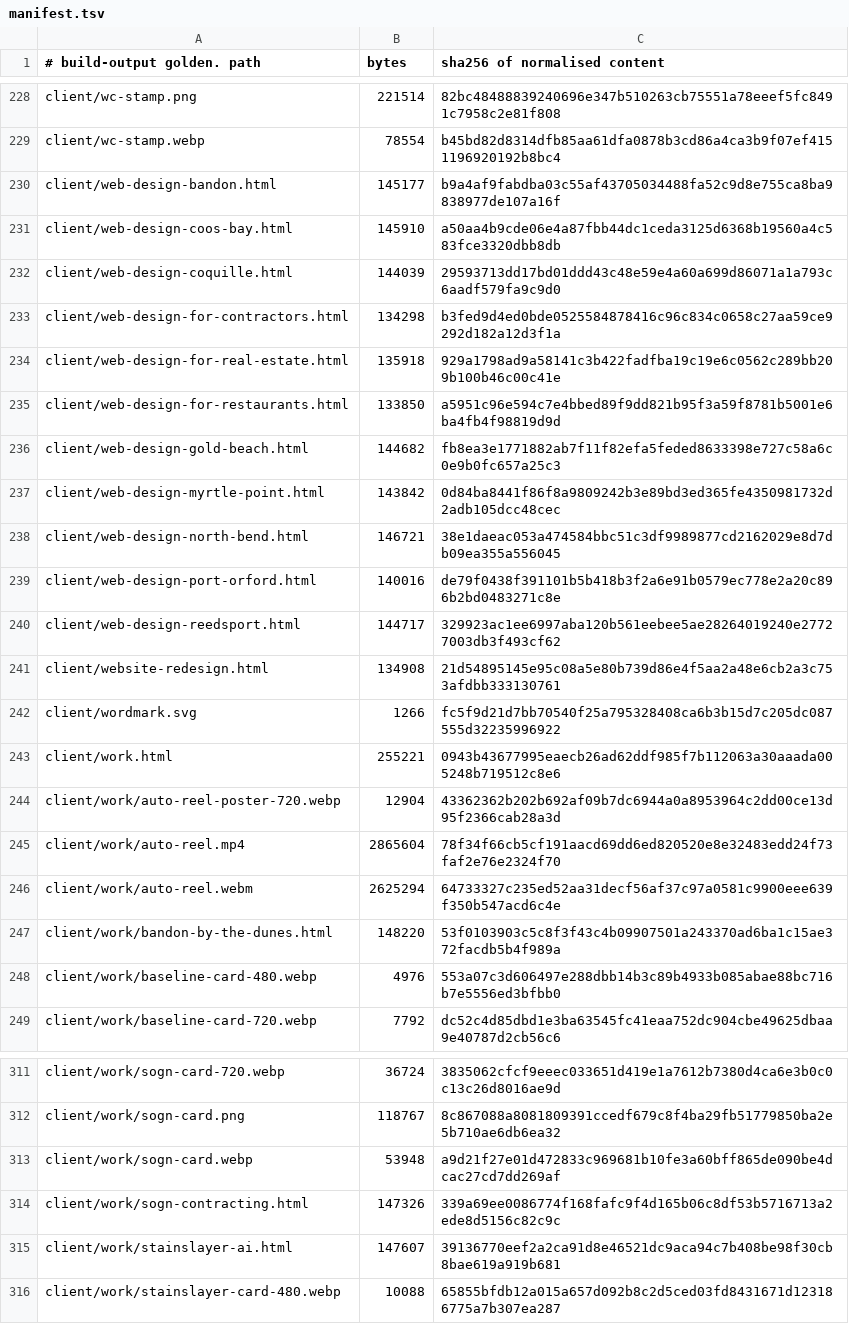
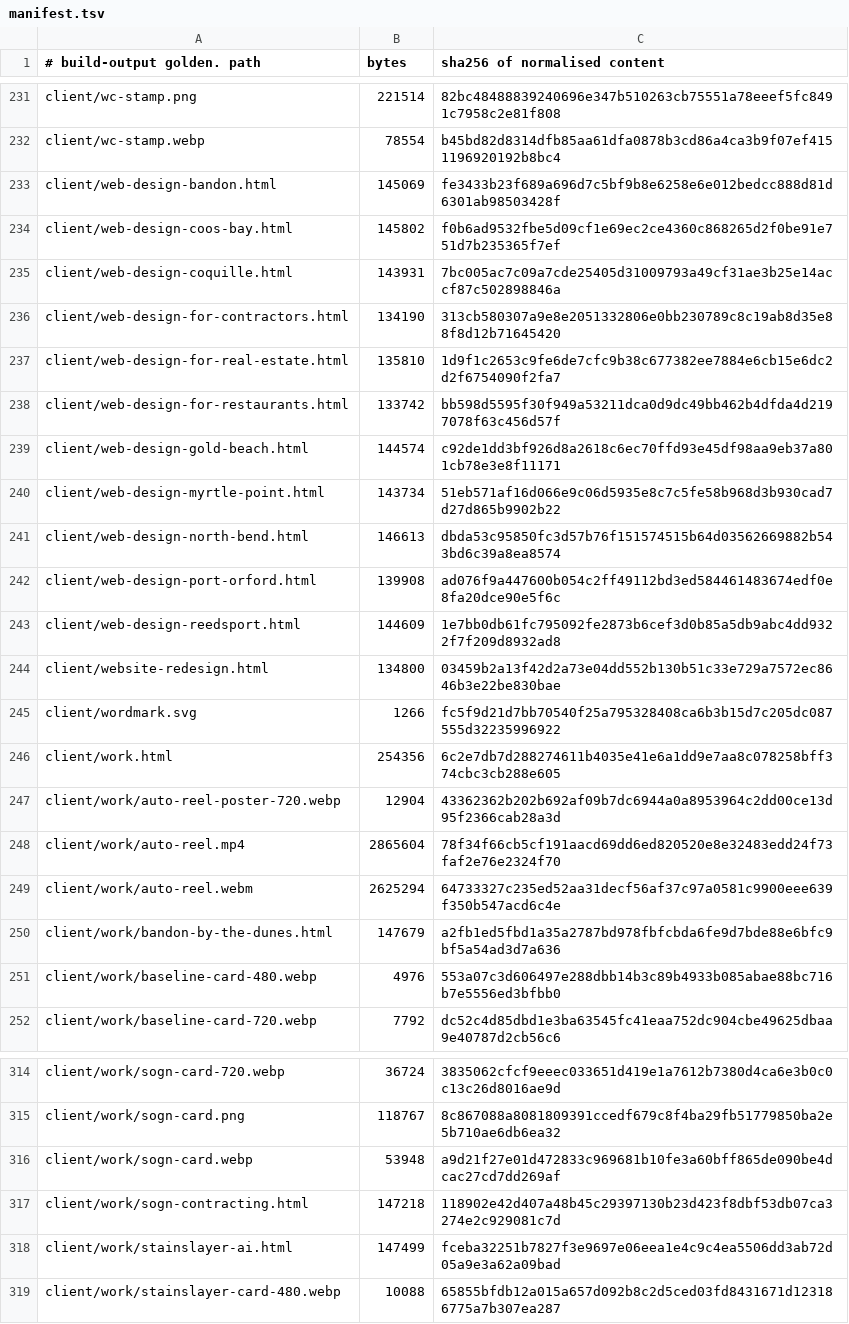
Before and after one commit to Preston2012/winterscode, a TSV file: .goldens/manifest.tsv, drawn as a sheet; only a part is shown, gaps mark what is left out; the diff covers the shown part only.

```diff
--- a/.goldens/manifest.tsv
+++ b/.goldens/manifest.tsv
@@ -229,16 +232,16 @@ client/wc-stamp.png	221514	82bc48488839240696e347b510263cb75551a78eeef5fc8491c79
 client/wc-stamp.webp	78554	b45bd82d8314dfb85aa61dfa0878b3cd86a4ca3b9f07ef4151196920192b8bc4
-client/web-design-bandon.html	145177	b9a4af9fabdba03c55af43705034488fa52c9d8e755ca8ba9838977de107a16f
-client/web-design-coos-bay.html	145910	a50aa4b9cde06e4a87fbb44dc1ceda3125d6368b19560a4c583fce3320dbb8db
-client/web-design-coquille.html	144039	29593713dd17bd01ddd43c48e59e4a60a699d86071a1a793c6aadf579fa9c9d0
-client/web-design-for-contractors.html	134298	b3fed9d4ed0bde0525584878416c96c834c0658c27aa59ce9292d182a12d3f1a
-client/web-design-for-real-estate.html	135918	929a1798ad9a58141c3b422fadfba19c19e6c0562c289bb209b100b46c00c41e
-client/web-design-for-restaurants.html	133850	a5951c96e594c7e4bbed89f9dd821b95f3a59f8781b5001e6ba4fb4f98819d9d
-client/web-design-gold-beach.html	144682	fb8ea3e1771882ab7f11f82efa5feded8633398e727c58a6c0e9b0fc657a25c3
-client/web-design-myrtle-point.html	143842	0d84ba8441f86f8a9809242b3e89bd3ed365fe4350981732d2adb105dcc48cec
-client/web-design-north-bend.html	146721	38e1daeac053a474584bbc51c3df9989877cd2162029e8d7db09ea355a556045
-client/web-design-port-orford.html	140016	de79f0438f391101b5b418b3f2a6e91b0579ec778e2a20c896b2bd0483271c8e
-client/web-design-reedsport.html	144717	329923ac1ee6997aba120b561eebee5ae28264019240e27727003db3f493cf62
-client/website-redesign.html	134908	21d54895145e95c08a5e80b739d86e4f5aa2a48e6cb2a3c753afdbb333130761
+client/web-design-bandon.html	145069	fe3433b23f689a696d7c5bf9b8e6258e6e012bedcc888d81d6301ab98503428f
+client/web-design-coos-bay.html	145802	f0b6ad9532fbe5d09cf1e69ec2ce4360c868265d2f0be91e751d7b235365f7ef
+client/web-design-coquille.html	143931	7bc005ac7c09a7cde25405d31009793a49cf31ae3b25e14accf87c502898846a
+client/web-design-for-contractors.html	134190	313cb580307a9e8e2051332806e0bb230789c8c19ab8d35e88f8d12b71645420
+client/web-design-for-real-estate.html	135810	1d9f1c2653c9fe6de7cfc9b38c677382ee7884e6cb15e6dc2d2f6754090f2fa7
+client/web-design-for-restaurants.html	133742	bb598d5595f30f949a53211dca0d9dc49bb462b4dfda4d2197078f63c456d57f
+client/web-design-gold-beach.html	144574	c92de1dd3bf926d8a2618c6ec70ffd93e45df98aa9eb37a801cb78e3e8f11171
+client/web-design-myrtle-point.html	143734	51eb571af16d066e9c06d5935e8c7c5fe58b968d3b930cad7d27d865b9902b22
+client/web-design-north-bend.html	146613	dbda53c95850fc3d57b76f151574515b64d03562669882b543bd6c39a8ea8574
+client/web-design-port-orford.html	139908	ad076f9a447600b054c2ff49112bd3ed584461483674edf0e8fa20dce90e5f6c
+client/web-design-reedsport.html	144609	1e7bb0db61fc795092fe2873b6cef3d0b85a5db9abc4dd9322f7f209d8932ad8
+client/website-redesign.html	134800	03459b2a13f42d2a73e04dd552b130b51c33e729a7572ec8646b3e22be830bae
 client/wordmark.svg	1266	fc5f9d21d7bb70540f25a795328408ca6b3b15d7c205dc087555d32235996922
-client/work.html	255221	0943b43677995eaecb26ad62ddf985f7b112063a30aaada005248b719512c8e6
+client/work.html	254356	6c2e7db7d288274611b4035e41e6a1dd9e7aa8c078258bff374cbc3cb288e605
 client/work/auto-reel-poster-720.webp	12904	43362362b202b692af09b7dc6944a0a8953964c2dd00ce13d95f2366cab28a3d
@@ -246,3 +249,3 @@ client/work/auto-reel.mp4	2865604	78f34f66cb5cf191aacd69dd6ed820520e8e32483edd24
 client/work/auto-reel.webm	2625294	64733327c235ed52aa31decf56af37c97a0581c9900eee639f350b547acd6c4e
-client/work/bandon-by-the-dunes.html	148220	53f0103903c5c8f3f43c4b09907501a243370ad6ba1c15ae372facdb5b4f989a
+client/work/bandon-by-the-dunes.html	147679	a2fb1ed5fbd1a35a2787bd978fbfcbda6fe9d7bde88e6bfc9bf5a54ad3d7a636
 client/work/baseline-card-480.webp	4976	553a07c3d606497e288dbb14b3c89b4933b085abae88bc716b7e5556ed3bfbb0
@@ -313,4 +316,4 @@ client/work/sogn-card.png	118767	8c867088a8081809391ccedf679c8f4ba29fb51779850ba
 client/work/sogn-card.webp	53948	a9d21f27e01d472833c969681b10fe3a60bff865de090be4dcac27cd7dd269af
-client/work/sogn-contracting.html	147326	339a69ee0086774f168fafc9f4d165b06c8df53b5716713a2ede8d5156c82c9c
-client/work/stainslayer-ai.html	147607	39136770eef2a2ca91d8e46521dc9aca94c7b408be98f30cb8bae619a919b681
+client/work/sogn-contracting.html	147218	118902e42d407a48b45c29397130b23d423f8dbf53db07ca3274e2c929081c7d
+client/work/stainslayer-ai.html	147499	fceba32251b7827f3e9697e06eea1e4c9c4ea5506dd3ab72d05a9e3a62a09bad
 client/work/stainslayer-card-480.webp	10088	65855bfdb12a015a657d092b8c2d5ced03fd8431671d123186775a7b307ea287
```
Also changed, not shown: 3 added rows and 68 edited cells elsewhere in this file.
